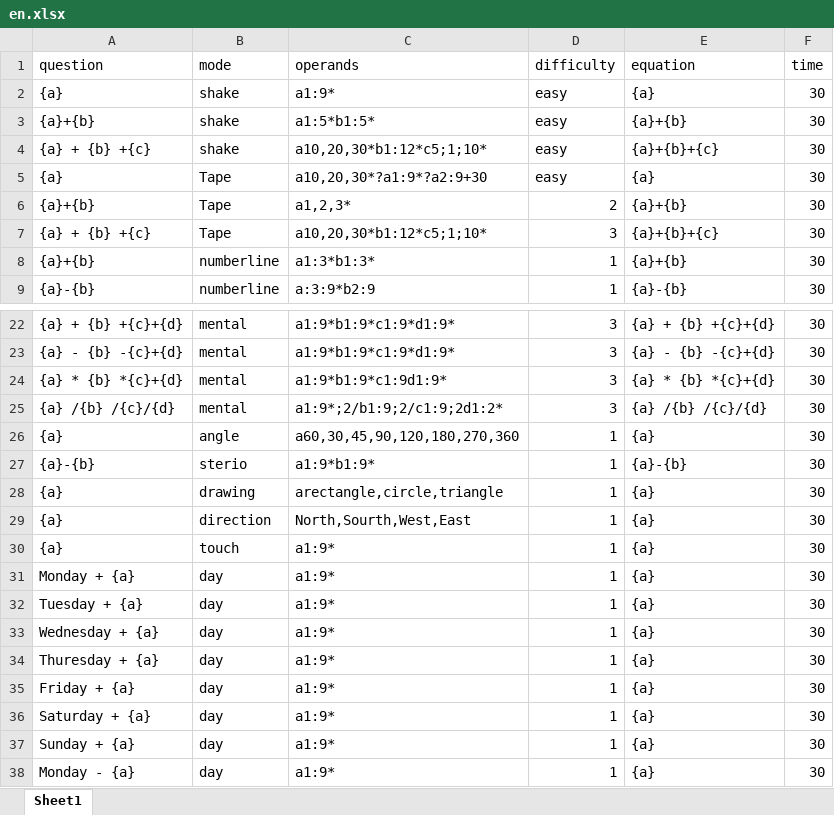
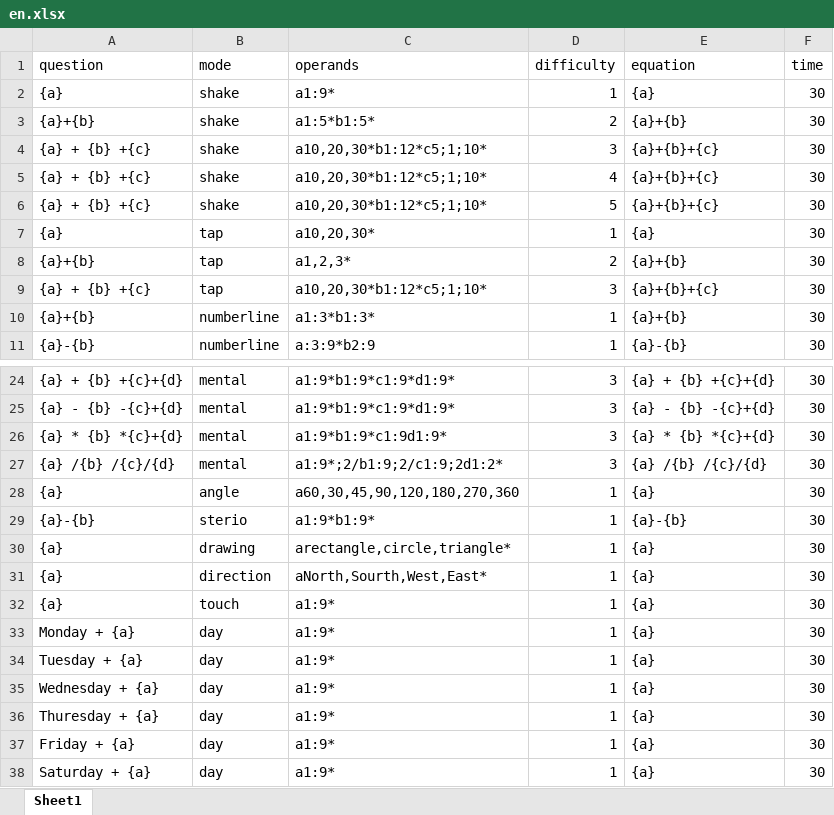
Before and after one commit to shadil-rayyan/Math-Mantra, an Excel workbook: app/src/main/assets/questions/en.xlsx, sheet Sheet1, drawn as a sheet; only a part is shown, gaps mark what is left out; the shorter side is filled out with more unchanged rows; values as stored, in another font and other column widths than the file's, no borders; charts and pictures not drawn; addresses are those after the commit; the diff names each change by its address in the sheet, - before the commit and + after, or states it on an @@ line.

Commit message:
fix(tap):it is now loading quesiton from excel sheet

```diff
--- a/app/src/main/assets/questions/en.xlsx (sheet Sheet1)
+++ b/app/src/main/assets/questions/en.xlsx (sheet Sheet1)
-D2 (difficulty): easy
+D2 (difficulty): 1
-D3 (difficulty): easy
+D3 (difficulty): 2
-D4 (difficulty): easy
+D4 (difficulty): 3
+row 5: {a} + {b} +{c} | shake | a10,20,30*b1:12*c5;1;10* | 4 | {a}+{b}+{c} | 30
+row 6: {a} + {b} +{c} | shake | a10,20,30*b1:12*c5;1;10* | 5 | {a}+{b}+{c} | 30
-B7:B9 (mode): Tape
+B7:B9 (mode): tap
-C7 (operands): a10,20,30*?a1:9*?a2:9+30
+C7 (operands): a10,20,30*
-D7 (difficulty): easy
+D7 (difficulty): 1
-C30 (operands): arectangle,circle,triangle
+C30 (operands): arectangle,circle,triangle*
-C31 (operands): North,Sourth,West,East
+C31 (operands): aNorth,Sourth,West,East*
```
Also changed, not shown: 12 other files.
